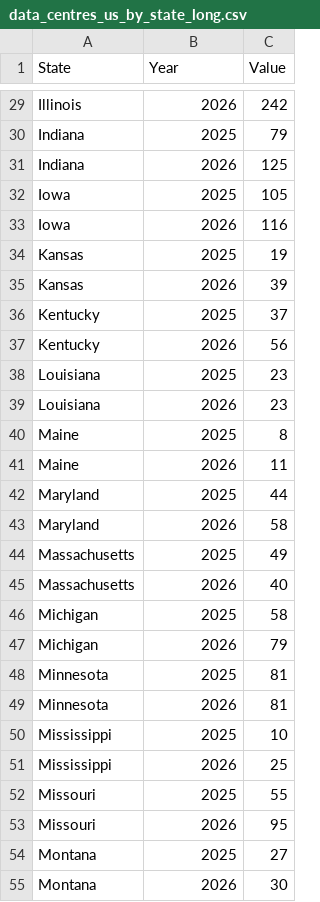
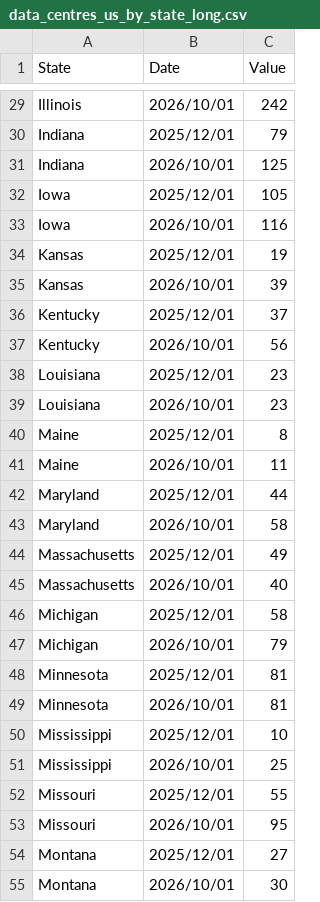
Before and after one commit to LEMAITRF/LEMAITRF.github.io, a CSV file: data_centres_us_by_state_long.csv, drawn as a sheet; only a part is shown, gaps mark what is left out; the diff covers the shown part only; the diff names each change by its address in the sheet, - before the commit and + after, or states it on an @@ line.

```diff
--- a/data_centres_us_by_state_long.csv
+++ b/data_centres_us_by_state_long.csv
-B1: Year
+B1: Date
-B29 (Date): 2026
+B29 (Date): 2026/10/01
-B30 (Date): 2025
+B30 (Date): 2025/12/01
-B31 (Date): 2026
+B31 (Date): 2026/10/01
-B32 (Date): 2025
+B32 (Date): 2025/12/01
-B33 (Date): 2026
+B33 (Date): 2026/10/01
-B34 (Date): 2025
+B34 (Date): 2025/12/01
-B35 (Date): 2026
+B35 (Date): 2026/10/01
-B36 (Date): 2025
+B36 (Date): 2025/12/01
-B37 (Date): 2026
+B37 (Date): 2026/10/01
-B38 (Date): 2025
+B38 (Date): 2025/12/01
-B39 (Date): 2026
+B39 (Date): 2026/10/01
-B40 (Date): 2025
+B40 (Date): 2025/12/01
-B41 (Date): 2026
+B41 (Date): 2026/10/01
-B42 (Date): 2025
+B42 (Date): 2025/12/01
-B43 (Date): 2026
+B43 (Date): 2026/10/01
-B44 (Date): 2025
+B44 (Date): 2025/12/01
-B45 (Date): 2026
+B45 (Date): 2026/10/01
-B46 (Date): 2025
+B46 (Date): 2025/12/01
-B47 (Date): 2026
+B47 (Date): 2026/10/01
-B48 (Date): 2025
+B48 (Date): 2025/12/01
-B49 (Date): 2026
+B49 (Date): 2026/10/01
-B50 (Date): 2025
+B50 (Date): 2025/12/01
-B51 (Date): 2026
+B51 (Date): 2026/10/01
-B52 (Date): 2025
+B52 (Date): 2025/12/01
-B53 (Date): 2026
+B53 (Date): 2026/10/01
-B54 (Date): 2025
+B54 (Date): 2025/12/01
-B55 (Date): 2026
+B55 (Date): 2026/10/01
```
Also changed, not shown: 75 edited cells elsewhere in this file.
